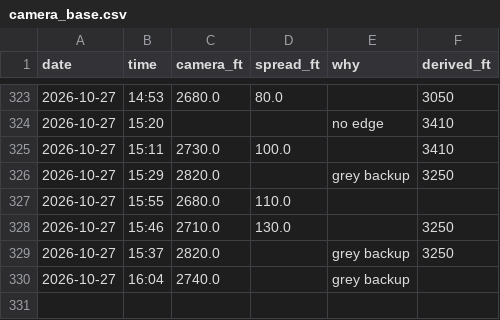
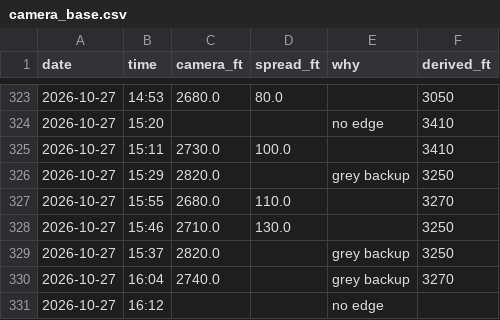
Before and after one commit to aukaka-9898/kula-today, a CSV file: docs/camera_base.csv, drawn as a sheet; only a part is shown, gaps mark what is left out.

```diff
--- a/docs/camera_base.csv
+++ b/docs/camera_base.csv
@@ -326,5 +326,6 @@ date,time,camera_ft,spread_ft,why,derived_ft
 2026-10-27,15:29,2820.0,,grey backup,3250
-2026-10-27,15:55,2680.0,110.0,,
+2026-10-27,15:55,2680.0,110.0,,3270
 2026-10-27,15:46,2710.0,130.0,,3250
 2026-10-27,15:37,2820.0,,grey backup,3250
-2026-10-27,16:04,2740.0,,grey backup,
+2026-10-27,16:04,2740.0,,grey backup,3270
+2026-10-27,16:12,,,no edge,
```
Also changed, not shown: docs/camera_log.csv, docs/makapuu_gap.csv, 17 other files.
